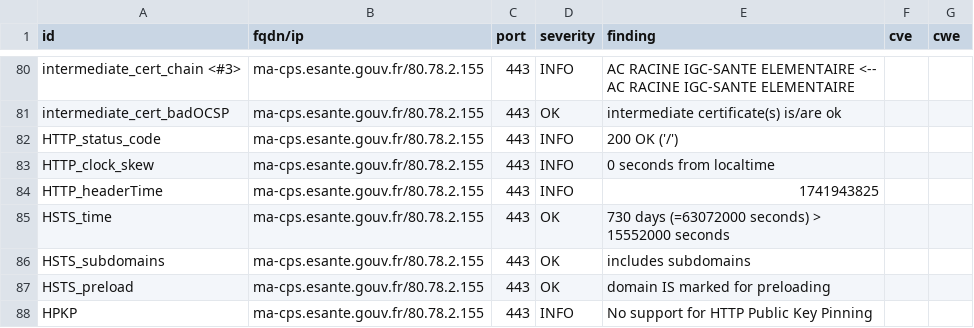
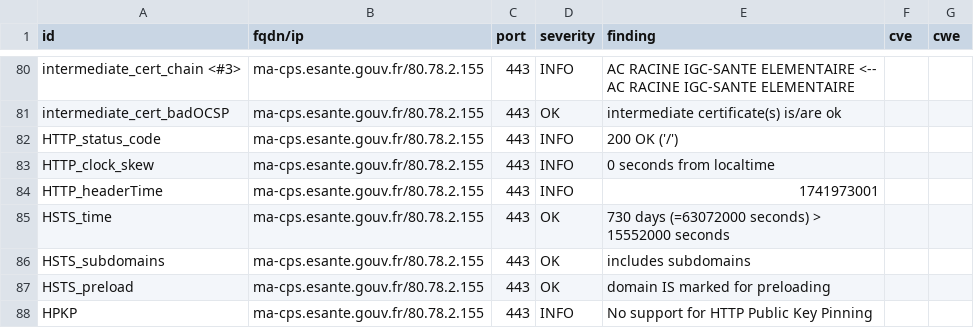
Before and after one commit to ansforge/dashlord_new, a CSV file: results/aHR0cHM6Ly9tYS1jcHMuZXNhbnRlLmdvdXYuZnI=/testssl.csv, drawn as a sheet; only a part is shown, gaps mark what is left out.

```diff
--- a/results/aHR0cHM6Ly9tYS1jcHMuZXNhbnRlLmdvdXYuZnI=/testssl.csv
+++ b/results/aHR0cHM6Ly9tYS1jcHMuZXNhbnRlLmdvdXYuZnI=/testssl.csv
@@ -83,3 +83,3 @@
 "HTTP_clock_skew","ma-cps.esante.gouv.fr/80.78.2.155","443","INFO","0 seconds from localtime","",""
-"HTTP_headerTime","ma-cps.esante.gouv.fr/80.78.2.155","443","INFO","1741943825","",""
+"HTTP_headerTime","ma-cps.esante.gouv.fr/80.78.2.155","443","INFO","1741973001","",""
 "HSTS_time","ma-cps.esante.gouv.fr/80.78.2.155","443","OK","730 days (=63072000 seconds) > 15552000 seconds","",""
```
Also changed, not shown: 14 other files.
